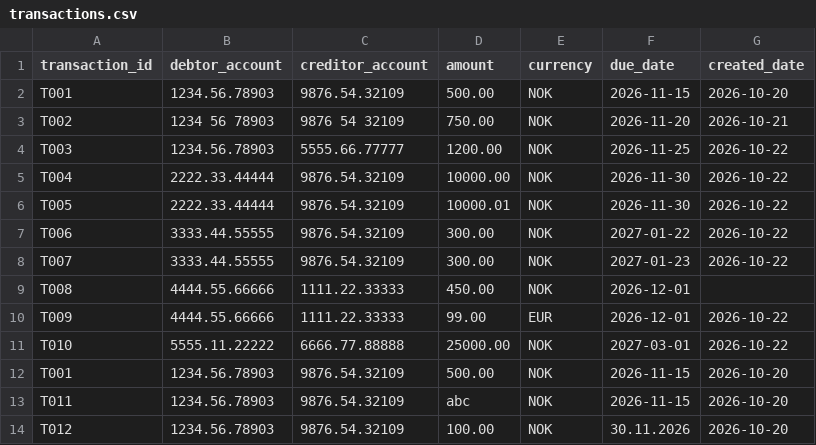
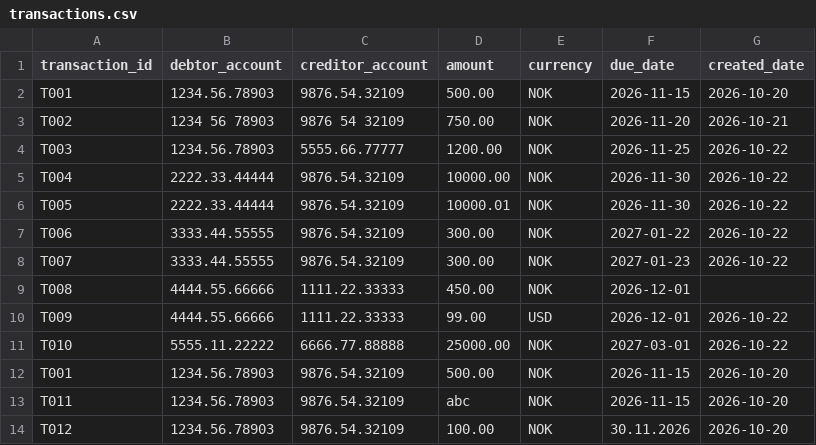
Before and after one commit to EmmaSleghel-visma/autopay-workshop, a CSV file: samples/transactions.csv, drawn as a sheet.

Commit message:
Support SEK and EUR alongside NOK (Product Owner decision)
- HIGH_AMOUNT uses a per-currency limit, no conversion: NOK 10 000, SEK 10 000,
  EUR 1 000 (rules.HIGH_AMOUNT_LIMITS); exactly the limit is not flagged
- Currencies without a limit stay UNSUPPORTED_CURRENCY and get no HIGH_AMOUNT;
  the other rules still apply
- Sample T009 switched to USD to keep the unsupported case; pain.001 sample's
  EUR 650 is now only NEW_CREDITOR
- Pilot guide flags and limitations updated

```diff
--- a/samples/transactions.csv
+++ b/samples/transactions.csv
@@ -9,3 +9,3 @@ T007,3333.44.55555,9876.54.32109,300.00,NOK,2027-01-23,2026-10-22
 T008,4444.55.66666,1111.22.33333,450.00,NOK,2026-12-01,
-T009,4444.55.66666,1111.22.33333,99.00,EUR,2026-12-01,2026-10-22
+T009,4444.55.66666,1111.22.33333,99.00,USD,2026-12-01,2026-10-22
 T010,5555.11.22222,6666.77.88888,25000.00,NOK,2027-03-01,2026-10-22
```
Also changed, not shown: 5 other files.
